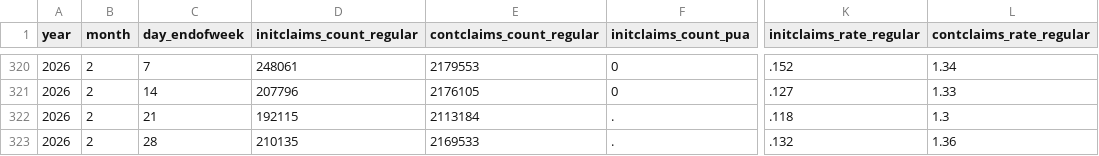
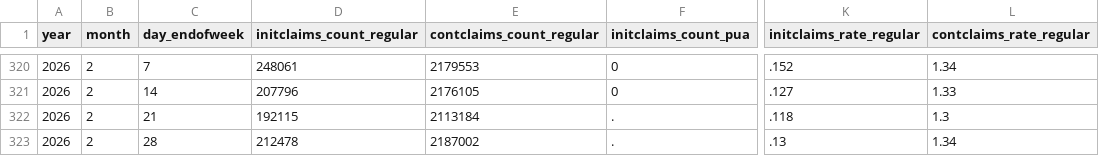
Before and after one commit to OpportunityInsights/EconomicTracker, a CSV file: data/UI Claims - National - Weekly.csv, drawn as a sheet; only a part is shown, gaps mark what is left out; the diff names each change by its address in the sheet, - before the commit and + after, or states it on an @@ line.

Commit message:
Update UI Claims data 2026-03-07

```diff
--- a/data/UI Claims - National - Weekly.csv
+++ b/data/UI Claims - National - Weekly.csv
-D323 (initclaims_count_regular): 210135
+D323 (initclaims_count_regular): 212478
-E323 (contclaims_count_regular): 2169533
+E323 (contclaims_count_regular): 2187002
-K323 (initclaims_rate_regular): .132
+K323 (initclaims_rate_regular): .13
-L323 (contclaims_rate_regular): 1.36
+L323 (contclaims_rate_regular): 1.34
```
Also changed, not shown: 1 other file.
